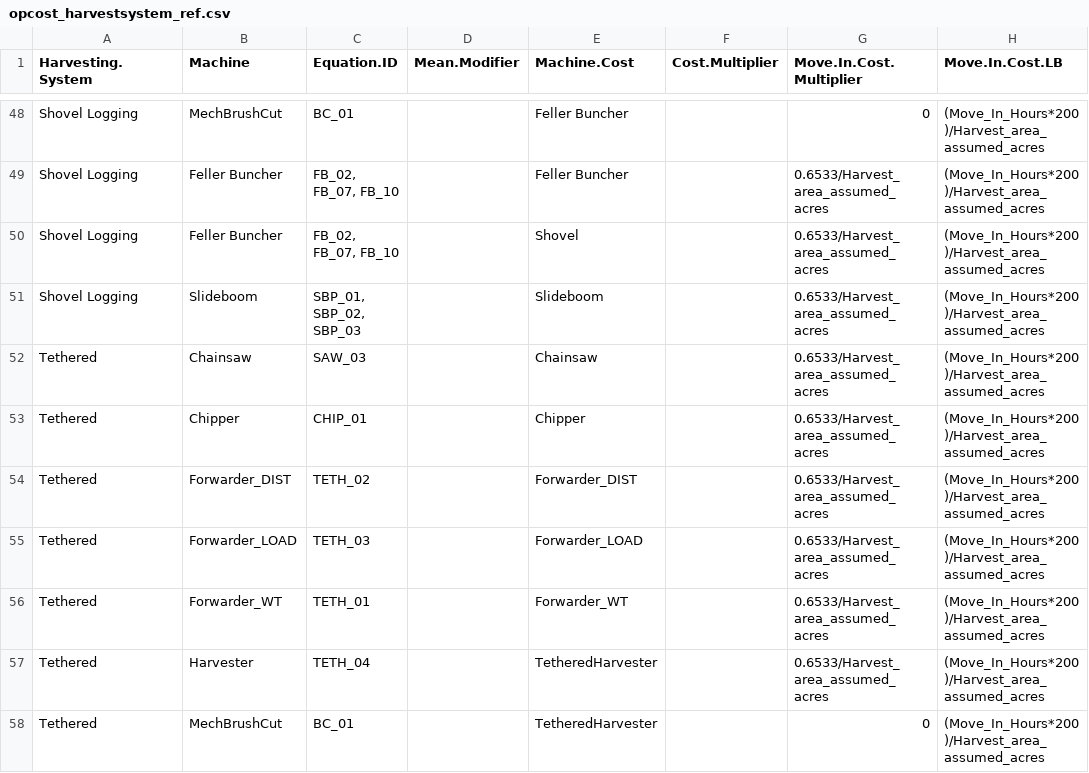
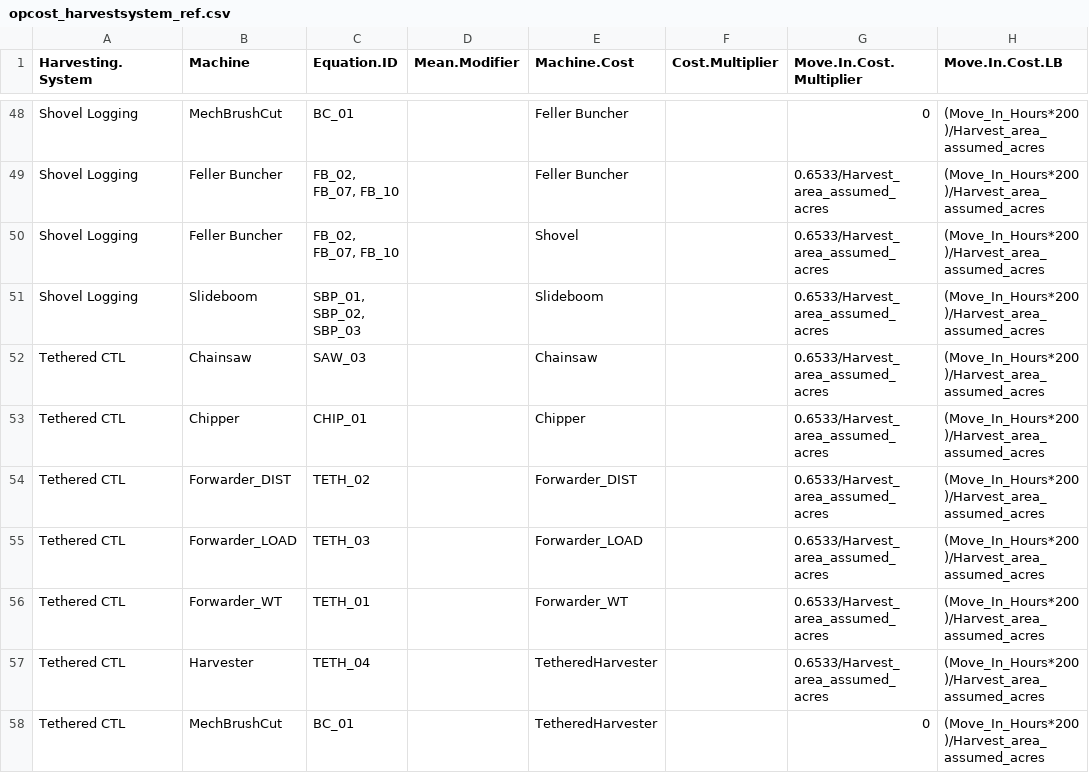
Before and after one commit to USFS-PNW/Fia_Biosum_Scripts, a CSV file: OPCOST/opcost_harvestsystem_ref.csv, drawn as a sheet; only a part is shown, gaps mark what is left out; the diff names each change by its address in the sheet, - before the commit and + after, or states it on an @@ line.

Commit message:
Updated Tethered to Tethered CTL, added fix for MatchesOriginalSystem

```diff
--- a/OPCOST/opcost_harvestsystem_ref.csv
+++ b/OPCOST/opcost_harvestsystem_ref.csv
-A52:A58 (Harvesting.System): Tethered
+A52:A58 (Harvesting.System): Tethered CTL
```
Also changed, not shown: OPCOST/opcost_ideal_ref.csv, 3 other files.
